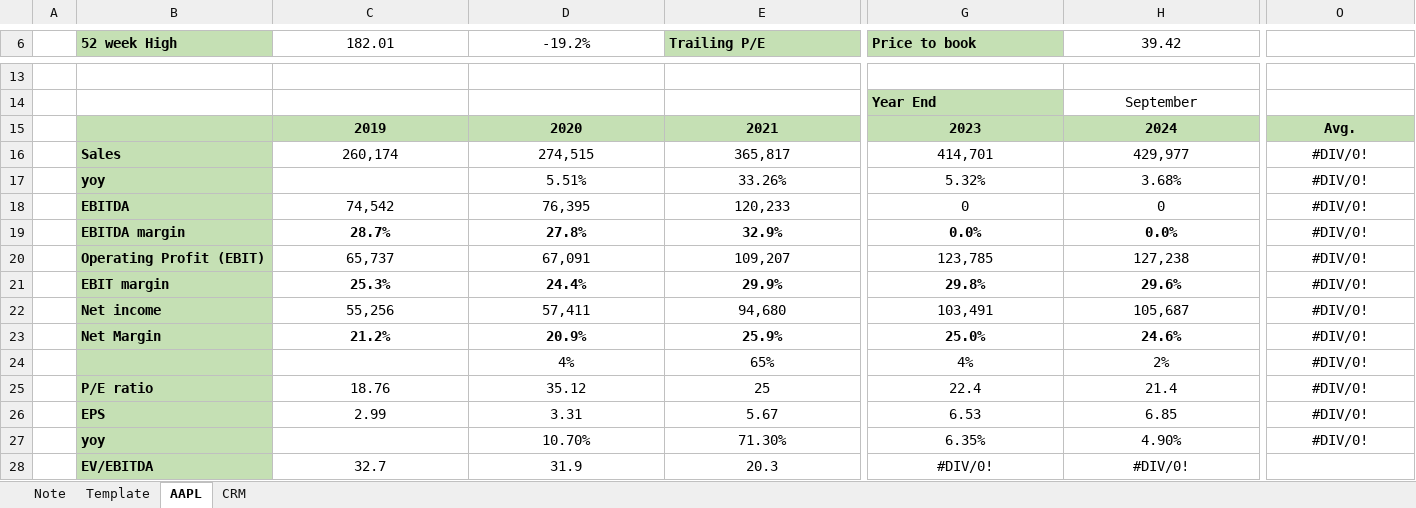
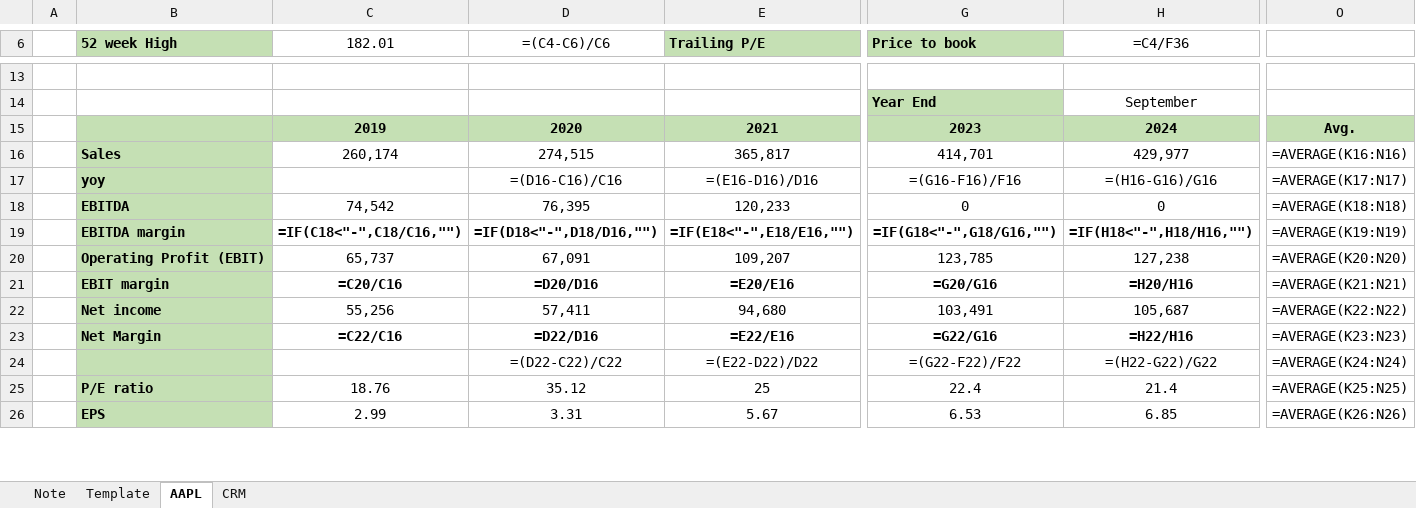
Before and after one commit to markjm5/portfoliomanagement, an Excel workbook: trading_excel_files/04_Filtering_Process/030_Filtering_Process_Quantitative_Analysis_US_StocksOnePager.xlsm, sheet AAPL, drawn as a sheet; only a part is shown, gaps mark what is left out; values as stored, in another font and other column widths than the file's, no borders; formulas without a stored value are shown as written; conditional formats not drawn; removed rows and columns are numbered as before the commit, all else as after; rows hold the shown columns only; the diff covers the shown part only; the diff names each change by its address in the sheet, - before the commit and + after, or states it on an @@ line.

```diff
--- a/trading_excel_files/04_Filtering_Process/030_Filtering_Process_Quantitative_Analysis_US_StocksOnePager.xlsm (sheet AAPL)
+++ b/trading_excel_files/04_Filtering_Process/030_Filtering_Process_Quantitative_Analysis_US_StocksOnePager.xlsm (sheet AAPL)
-D6: -19.2%
+D6: =(C4-C6)/C6
-H6: 39.42
+H6: =C4/F36
-O16: #DIV/0!
+O16: =AVERAGE(K16:N16)
-row 17:  | yoy |  | 5.51% | 33.26% | 5.32% | 3.68% | #DIV/0!
+row 17:  | yoy |  | =(D16-C16)/C16 | =(E16-D16)/D16 | =(G16-F16)/F16 | =(H16-G16)/G16 | =AVERAGE(K17:N17)
-O18: #DIV/0!
+O18: =AVERAGE(K18:N18)
-row 19:  | EBITDA margin | 28.7% | 27.8% | 32.9% | 0.0% | 0.0% | #DIV/0!
+row 19:  | EBITDA margin | =IF(C18<"-",C18/C16,"") | =IF(D18<"-",D18/D16,"") | =IF(E18<"-",E18/E16,"") | =IF(G18<"-",G18/G16,"") | =IF(H18<"-",H18/H16,"") | =AVERAGE(K19:N19)
-O20: #DIV/0!
+O20: =AVERAGE(K20:N20)
-row 21:  | EBIT margin | 25.3% | 24.4% | 29.9% | 29.8% | 29.6% | #DIV/0!
+row 21:  | EBIT margin | =C20/C16 | =D20/D16 | =E20/E16 | =G20/G16 | =H20/H16 | =AVERAGE(K21:N21)
-O22: #DIV/0!
+O22: =AVERAGE(K22:N22)
-row 23:  | Net Margin | 21.2% | 20.9% | 25.9% | 25.0% | 24.6% | #DIV/0!
-row 24:  |  |  | 4% | 65% | 4% | 2% | #DIV/0!
+row 23:  | Net Margin | =C22/C16 | =D22/D16 | =E22/E16 | =G22/G16 | =H22/H16 | =AVERAGE(K23:N23)
+row 24:  |  |  | =(D22-C22)/C22 | =(E22-D22)/D22 | =(G22-F22)/F22 | =(H22-G22)/G22 | =AVERAGE(K24:N24)
-O25: #DIV/0!
+O25: =AVERAGE(K25:N25)
-O26: #DIV/0!
+O26: =AVERAGE(K26:N26)
-row 27:  | yoy |  | 10.70% | 71.30% | 6.35% | 4.90% | #DIV/0!
-row 28:  | EV/EBITDA | 32.7 | 31.9 | 20.3 | #DIV/0! | #DIV/0!
```
Also changed, not shown: 6 added rows, 4 removed rows and 6 edited cells elsewhere in this sheet, sheet CRM, sheet Template, 2 other files.
